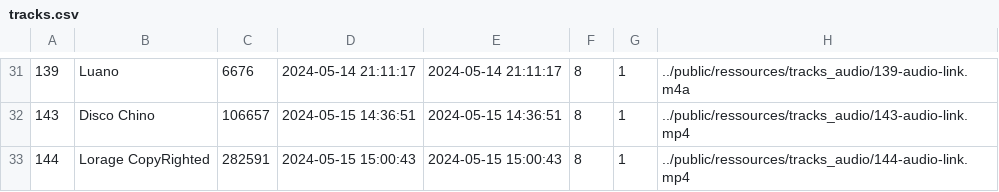
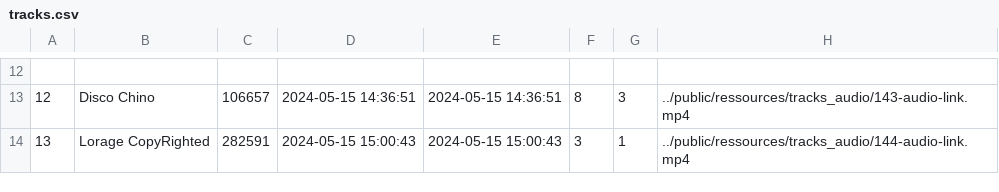
Before and after one commit to ImTheLex/myspotify-V2, a CSV file: tools/tracks.csv, drawn as a sheet; only a part is shown, gaps mark what is left out; the diff covers the shown part only.

```diff
--- a/tools/tracks.csv
+++ b/tools/tracks.csv
@@ -31,3 +12,3 @@
-"139","Luano","6676","2024-05-14 21:11:17","2024-05-14 21:11:17","8","1","../public/ressources/tracks_audio/139-audio-link.m4a"
-"143","Disco Chino","106657","2024-05-15 14:36:51","2024-05-15 14:36:51","8","1","../public/ressources/tracks_audio/143-audio-link.mp4"
-"144","Lorage CopyRighted","282591","2024-05-15 15:00:43","2024-05-15 15:00:43","8","1","../public/ressources/tracks_audio/144-audio-link.mp4"
+
+"12","Disco Chino","106657","2024-05-15 14:36:51","2024-05-15 14:36:51","8","3","../public/ressources/tracks_audio/143-audio-link.mp4"
+"13","Lorage CopyRighted","282591","2024-05-15 15:00:43","2024-05-15 15:00:43","3","1","../public/ressources/tracks_audio/144-audio-link.mp4"
```
Also changed, not shown: 1 added row, 20 removed rows and 20 edited cells elsewhere in this file, tools/artists.csv, tools/playlists.csv, 11 other files.
